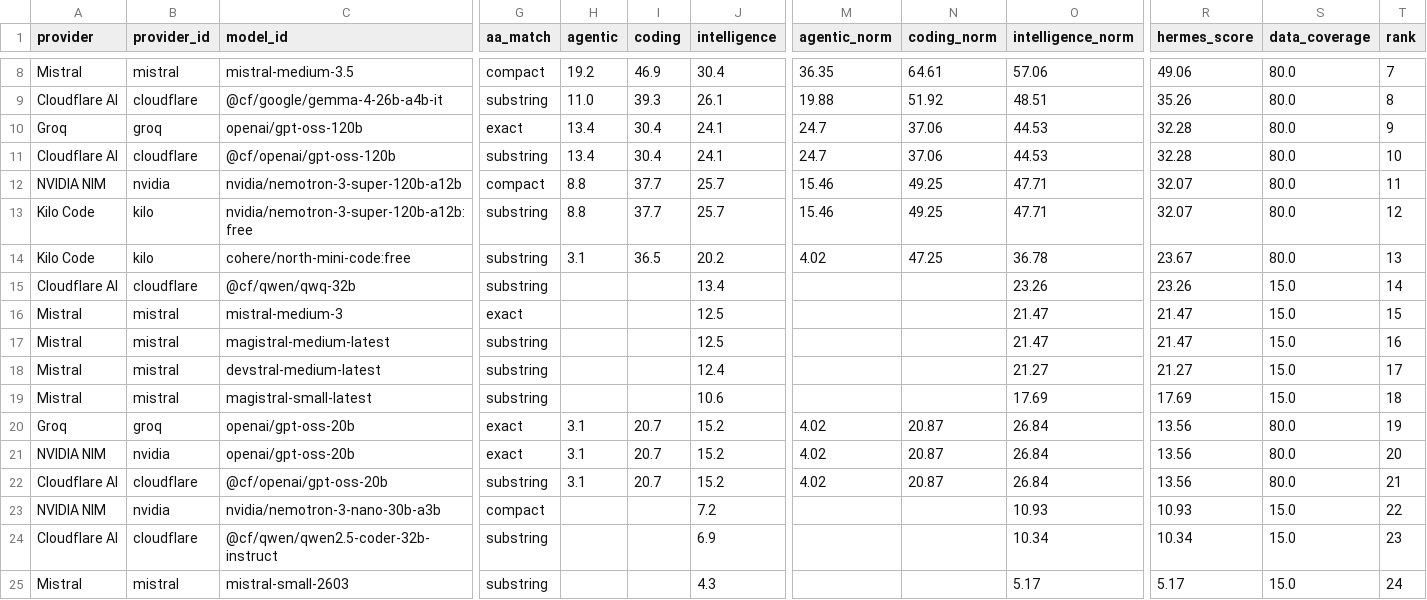
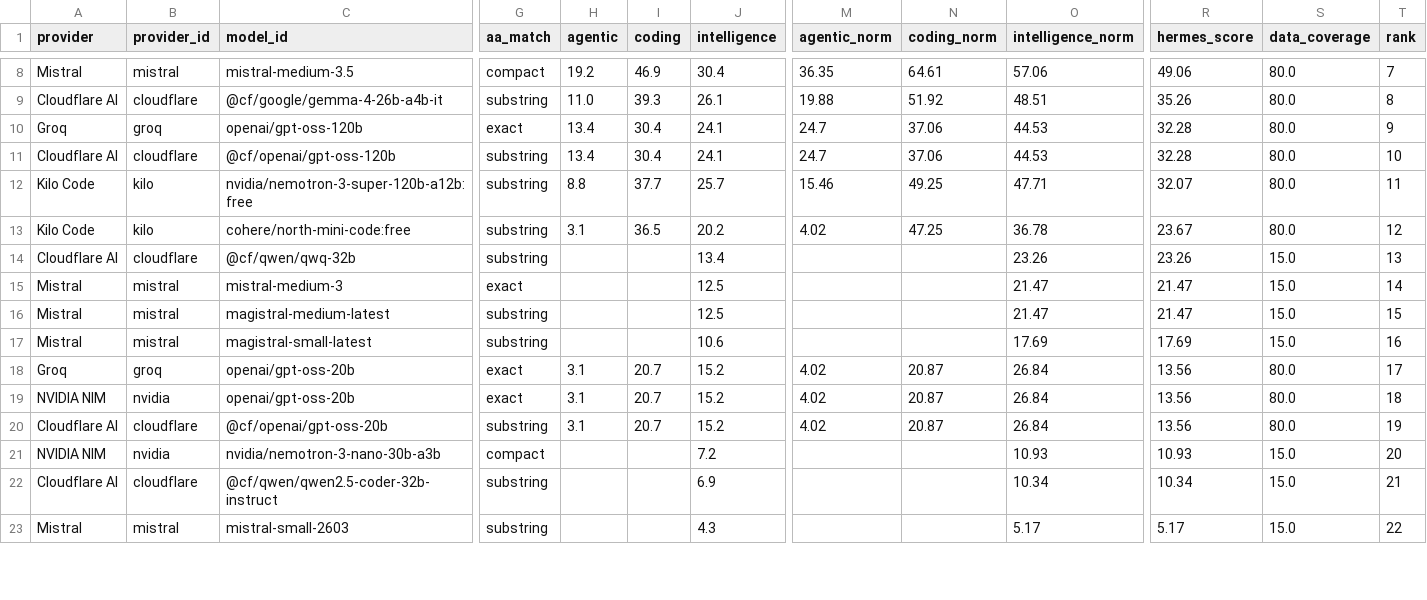
Before and after one commit to krishnak2c/llm-availability-dashboard, a CSV file: docs/availability/rankings.csv, drawn as a sheet; only a part is shown, gaps mark what is left out; removed rows and columns are numbered as before the commit, all else as after; rows hold the shown columns only; the diff covers the shown part only; the diff names each change by its address in the sheet, - before the commit and + after, or states it on an @@ line.

```diff
--- a/docs/availability/rankings.csv
+++ b/docs/availability/rankings.csv
-row 12: NVIDIA NIM | nvidia | nvidia/nemotron-3-super-120b-a12b | compact | 8.8 | 37.7 | 25.7 | 15.46 | 49.25 | 47.71 | 32.07 | 80.0 | 11
-T12 (rank): 12
+T12 (rank): 11
-T13 (rank): 13
+T13 (rank): 12
-T14 (rank): 14
+T14 (rank): 13
-T15 (rank): 15
+T15 (rank): 14
-T16 (rank): 16
+T16 (rank): 15
-row 18: Mistral | mistral | devstral-medium-latest | substring |  |  | 12.4 |  |  | 21.27 | 21.27 | 15.0 | 17
-T17 (rank): 18
+T17 (rank): 16
-T18 (rank): 19
+T18 (rank): 17
-T19 (rank): 20
+T19 (rank): 18
-T20 (rank): 21
+T20 (rank): 19
-T21 (rank): 22
+T21 (rank): 20
-T22 (rank): 23
+T22 (rank): 21
-T23 (rank): 24
+T23 (rank): 22
```
Also changed, not shown: 1 added row, 2 removed rows and 48 edited cells elsewhere in this file, 24 other files.
